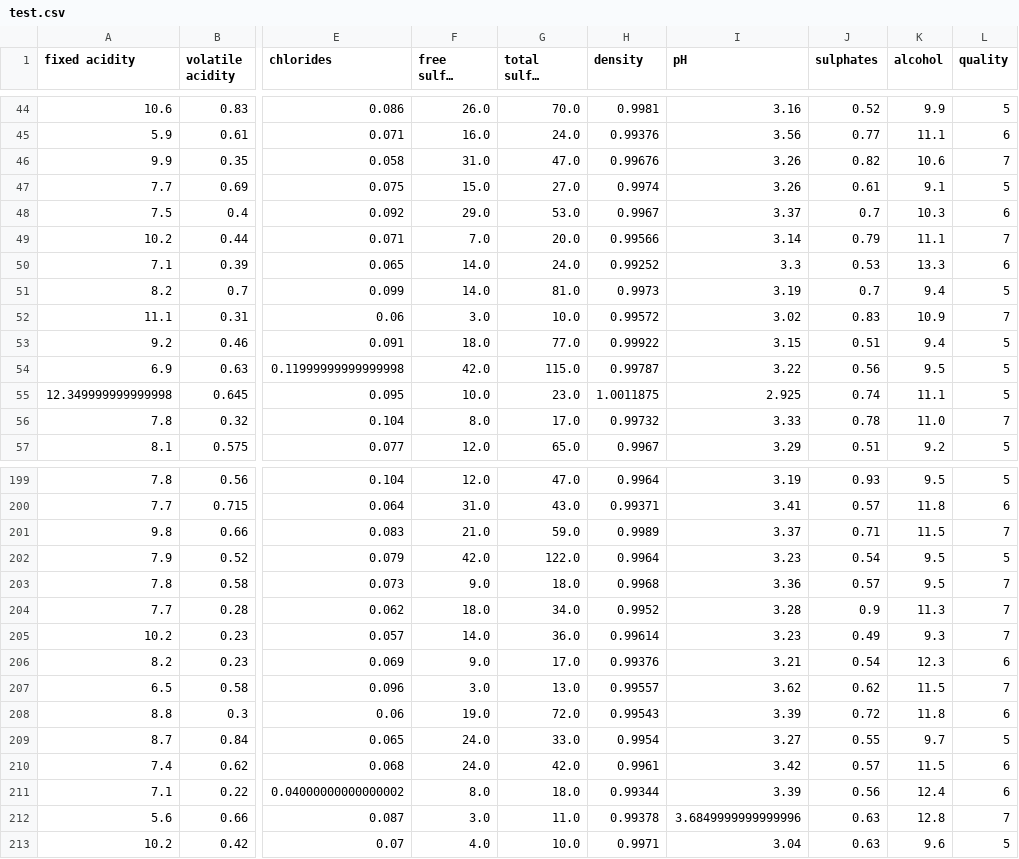
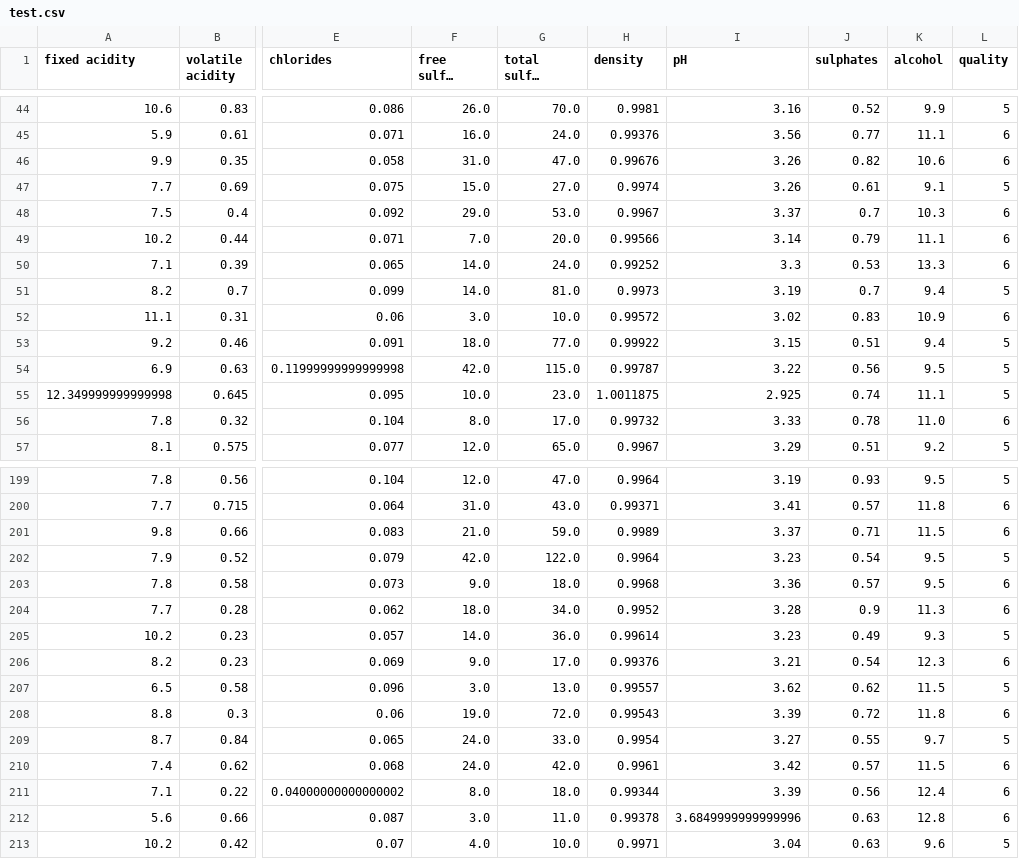
Before and after one commit to DeeapkSen/Wine-Quality-Prediction, a CSV file: artifacts/test.csv, drawn as a sheet; only a part is shown, gaps mark what is left out; long unchanged cells end in …; the diff covers the shown part only; the diff names each change by its address in the sheet, - before the commit and + after, or states it on an @@ line.

```diff
--- a/artifacts/test.csv
+++ b/artifacts/test.csv
-L46 (quality): 7
+L46 (quality): 6
-L49 (quality): 7
+L49 (quality): 6
-L52 (quality): 7
+L52 (quality): 6
-L56 (quality): 7
+L56 (quality): 6
-L201 (quality): 7
+L201 (quality): 6
-L203:L204 (quality): 7
+L203:L204 (quality): 6
-L205 (quality): 7
+L205 (quality): 5
-L207 (quality): 7
+L207 (quality): 5
-L212 (quality): 7
+L212 (quality): 6
```
Also changed, not shown: 49 edited cells elsewhere in this file, artifacts/data.csv, artifacts/train.csv, 4 other files.
